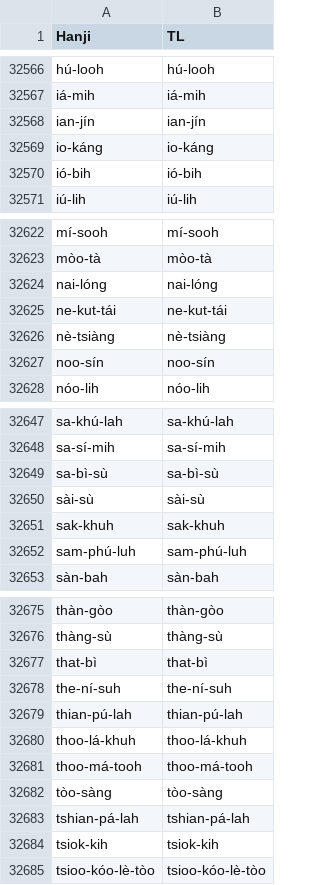
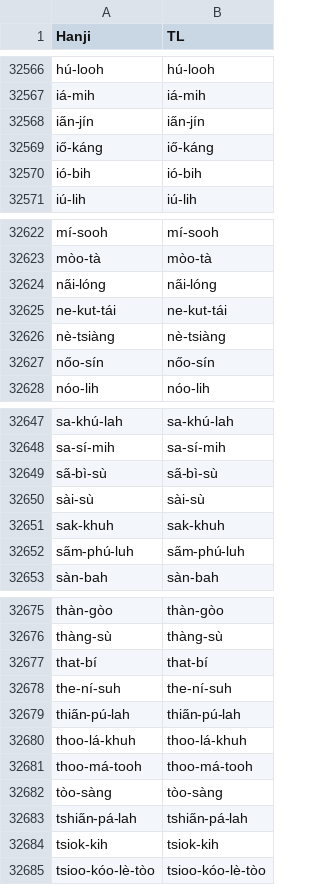
Before and after one commit to nrchan/TaigiWordlist, a CSV file: TaigiDatabase.csv, drawn as a sheet; only a part is shown, gaps mark what is left out; the diff covers the shown part only.

```diff
--- a/TaigiDatabase.csv
+++ b/TaigiDatabase.csv
@@ -32567,4 +32567,4 @@ hú-looh,hú-looh
 iá-mih,iá-mih
-ian-jín,ian-jín
-io-káng,io-káng
+ia̋n-jín,ia̋n-jín
+iő-káng,iő-káng
 ió-bih,ió-bih
@@ -32623,6 +32623,6 @@ mí-sooh,mí-sooh
 mòo-tà,mòo-tà
-nai-lóng,nai-lóng
+na̋i-lóng,na̋i-lóng
 ne-kut-tái,ne-kut-tái
 nè-tsiàng,nè-tsiàng
-noo-sín,noo-sín
+nőo-sín,nőo-sín
 nóo-lih,nóo-lih
@@ -32648,6 +32648,6 @@ sa-khú-lah,sa-khú-lah
 sa-sí-mih,sa-sí-mih
-sa-bì-sù,sa-bì-sù
+sa̋-bì-sù,sa̋-bì-sù
 sài-sù,sài-sù
 sak-khuh,sak-khuh
-sam-phú-luh,sam-phú-luh
+sa̋m-phú-luh,sa̋m-phú-luh
 sàn-bah,sàn-bah
@@ -32676,5 +32676,5 @@ thàn-gòo,thàn-gòo
 thàng-sù,thàng-sù
-that-bì,that-bì
+that-bí,that-bí
 the-ní-suh,the-ní-suh
-thian-pú-lah,thian-pú-lah
+thia̋n-pú-lah,thia̋n-pú-lah
 thoo-lá-khuh,thoo-lá-khuh
@@ -32682,3 +32682,3 @@ thoo-má-tooh,thoo-má-tooh
 tòo-sàng,tòo-sàng
-tshian-pá-lah,tshian-pá-lah
+tshia̋n-pá-lah,tshia̋n-pá-lah
 tsiok-kih,tsiok-kih
```
Also changed, not shown: 3 added rows, 4 removed rows and 52 edited cells elsewhere in this file.
